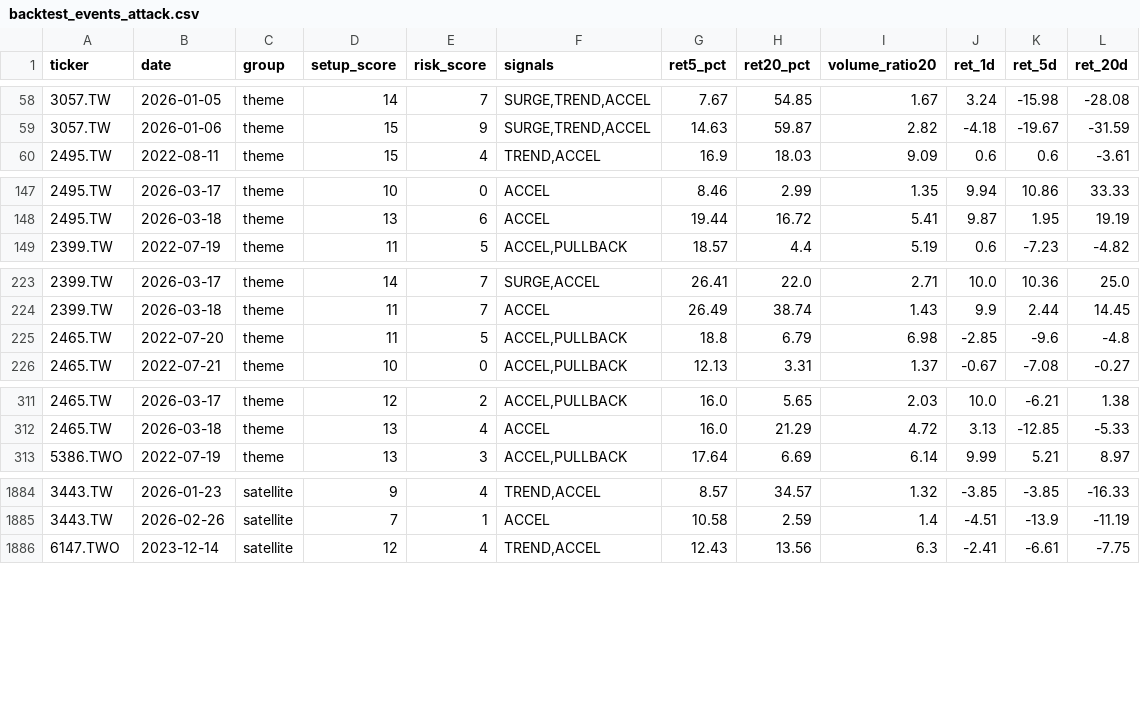
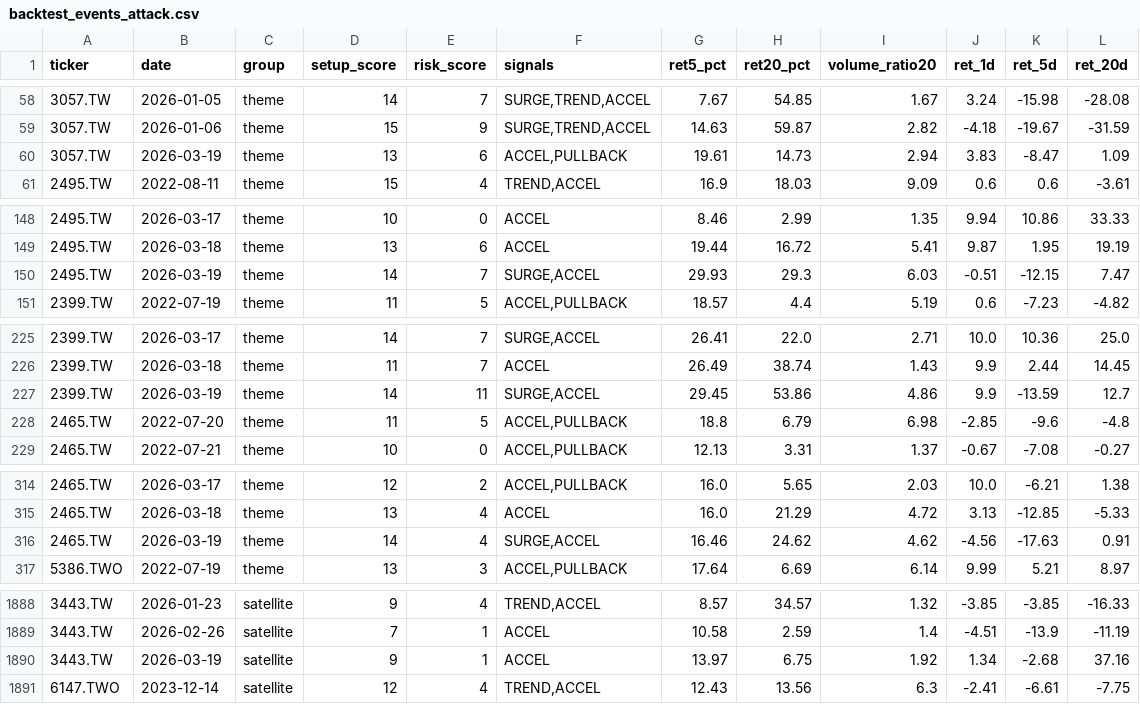
Before and after one commit to tokuzfunpi/stock-watch, a CSV file: theme_watchlist_daily/backtest_events_attack.csv, drawn as a sheet; only a part is shown, gaps mark what is left out; the diff covers the shown part only; the diff names each change by its address in the sheet, - before the commit and + after, or states it on an @@ line.

```diff
--- a/theme_watchlist_daily/backtest_events_attack.csv
+++ b/theme_watchlist_daily/backtest_events_attack.csv
+row 60: 3057.TW | 2026-03-19 | theme | 13 | 6 | ACCEL,PULLBACK | 19.61 | 14.73 | 2.94 | 3.83 | -8.47 | 1.09
+row 150: 2495.TW | 2026-03-19 | theme | 14 | 7 | SURGE,ACCEL | 29.93 | 29.3 | 6.03 | -0.51 | -12.15 | 7.47
+row 227: 2399.TW | 2026-03-19 | theme | 14 | 11 | SURGE,ACCEL | 29.45 | 53.86 | 4.86 | 9.9 | -13.59 | 12.7
+row 316: 2465.TW | 2026-03-19 | theme | 14 | 4 | SURGE,ACCEL | 16.46 | 24.62 | 4.62 | -4.56 | -17.63 | 0.91
+row 1890: 3443.TW | 2026-03-19 | satellite | 9 | 1 | ACCEL | 13.97 | 6.75 | 1.92 | 1.34 | -2.68 | 37.16
```
Also changed, not shown: 1 added row and 8 edited cells elsewhere in this file, theme_watchlist_daily/alert_tracking.csv, theme_watchlist_daily/logs/2303_TW.csv, 50 other files.
